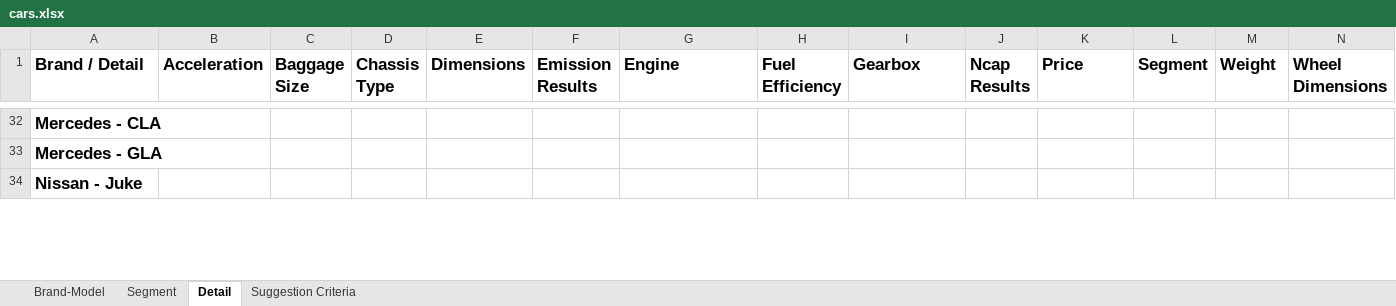
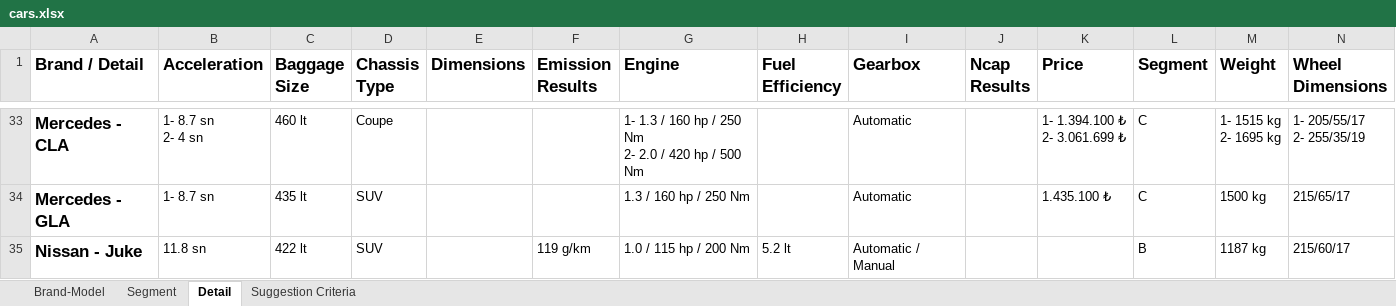
Before and after one commit to which-car/documentation, an Excel workbook: cars.xlsx, sheet Detail, drawn as a sheet; only a part is shown, gaps mark what is left out; values as stored, in another font and other column widths than the file's, no borders; table styles not drawn; addresses are those after the commit; ↵ is a line break in a cell; the diff covers the shown part only; the diff names each change by its address in the sheet, - before the commit and + after, or states it on an @@ line.

```diff
--- a/cars.xlsx (sheet Detail)
+++ b/cars.xlsx (sheet Detail)
-B33 (Acceleration): (empty)
+B33 (Acceleration): 1- 8.7 sn ↵ 2- 4 sn
-C33 (Baggage Size): (empty)
+C33 (Baggage Size): 460 lt
-D33 (Chassis Type): (empty)
+D33 (Chassis Type): Coupe
-G33 (Engine): (empty)
+G33 (Engine): 1- 1.3 / 160 hp / 250 Nm ↵ 2- 2.0 / 420 hp / 500 Nm
-I33:I34 (Gearbox): (empty)
+I33:I34 (Gearbox): Automatic
-K33 (Price): (empty)
+K33 (Price): 1- 1.394.100 ₺ ↵ 2- 3.061.699 ₺
-L33:L34 (Segment): (empty)
+L33:L34 (Segment): C
-M33 (Weight): (empty)
+M33 (Weight): 1- 1515 kg ↵ 2- 1695 kg
-N33 (Wheel Dimensions): (empty)
+N33 (Wheel Dimensions): 1- 205/55/17 ↵ 2- 255/35/19
-B34 (Acceleration): (empty)
+B34 (Acceleration): 1- 8.7 sn
-C34 (Baggage Size): (empty)
+C34 (Baggage Size): 435 lt
-D34:D35 (Chassis Type): (empty)
+D34:D35 (Chassis Type): SUV
-G34 (Engine): (empty)
+G34 (Engine): 1.3 / 160 hp / 250 Nm
-K34 (Price): (empty)
+K34 (Price): 1.435.100 ₺
-M34 (Weight): (empty)
+M34 (Weight): 1500 kg
-N34 (Wheel Dimensions): (empty)
+N34 (Wheel Dimensions): 215/65/17
-B35 (Acceleration): (empty)
+B35 (Acceleration): 11.8 sn
-C35 (Baggage Size): (empty)
+C35 (Baggage Size): 422 lt
-F35 (Emission Results): (empty)
+F35 (Emission Results): 119 g/km
-G35 (Engine): (empty)
+G35 (Engine): 1.0 / 115 hp / 200 Nm
-H35 (Fuel Efficiency): (empty)
+H35 (Fuel Efficiency): 5.2 lt
-I35 (Gearbox): (empty)
+I35 (Gearbox): Automatic / Manual
-L35 (Segment): (empty)
+L35 (Segment): B
-M35 (Weight): (empty)
+M35 (Weight): 1187 kg
-N35 (Wheel Dimensions): (empty)
+N35 (Wheel Dimensions): 215/60/17
```
Also changed, not shown: 1 added row and 74 edited cells elsewhere in this sheet, sheet Brand-Model.
